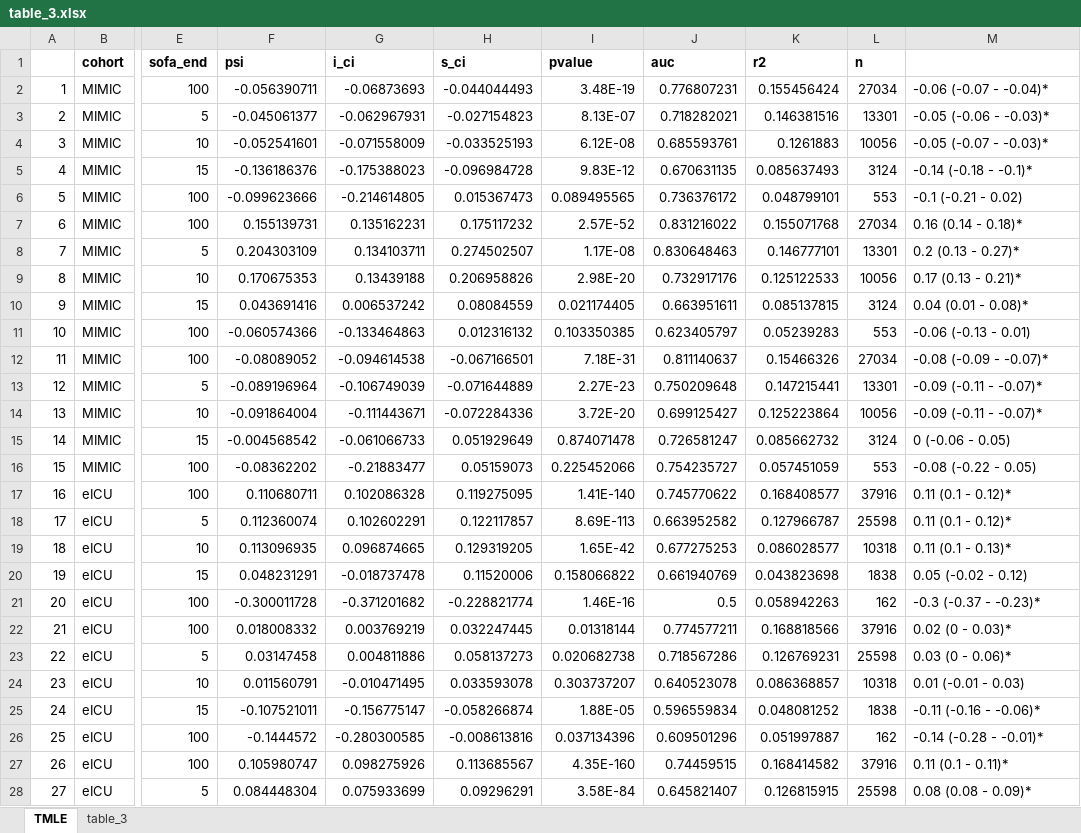
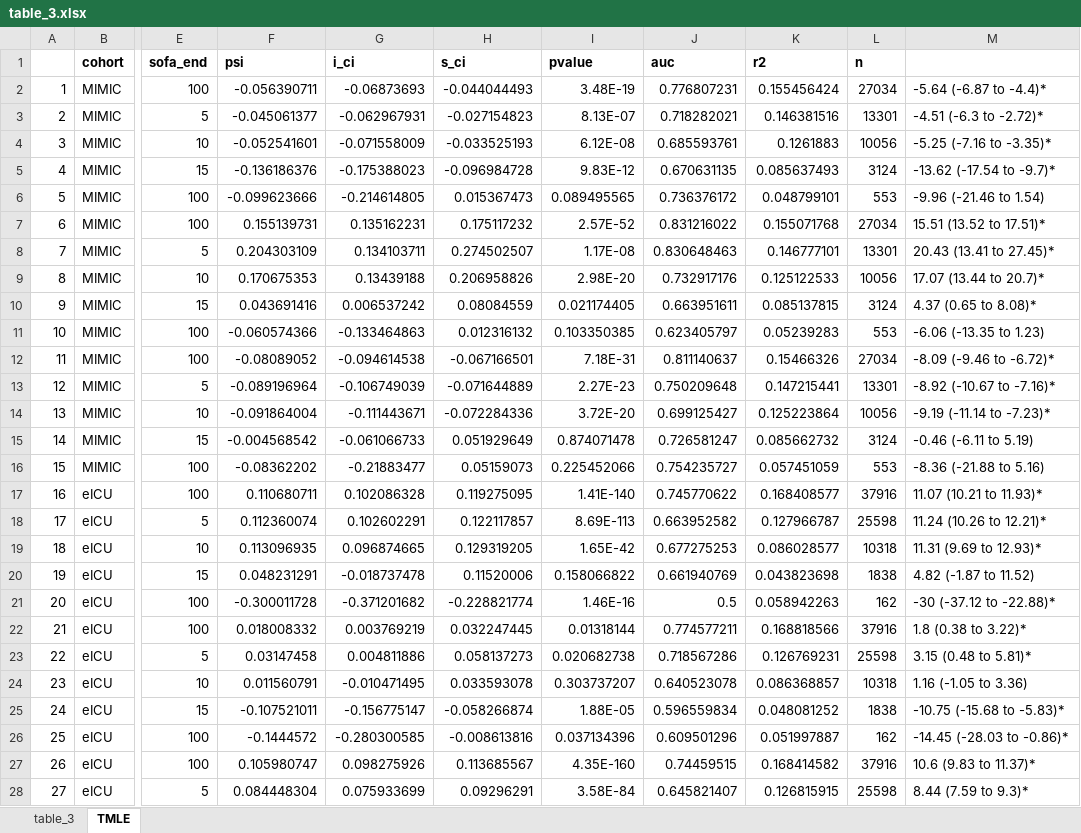
Before and after one commit to joamats/mit-tmle-sepsis, an Excel workbook: results/Paper/table_3.xlsx, sheet TMLE, drawn as a sheet; only a part is shown, gaps mark what is left out; values as stored, in another font and other column widths than the file's, no borders; the diff covers the shown part only; the diff names each change by its address in the sheet, - before the commit and + after, or states it on an @@ line.

```diff
--- a/results/Paper/table_3.xlsx (sheet TMLE)
+++ b/results/Paper/table_3.xlsx (sheet TMLE)
@@ sheet tab order changed: table_3 | TMLE @@
-M2: -0.06 (-0.07 - -0.04)*
+M2: -5.64 (-6.87 to -4.4)*
-M3: -0.05 (-0.06 - -0.03)*
+M3: -4.51 (-6.3 to -2.72)*
-M4: -0.05 (-0.07 - -0.03)*
+M4: -5.25 (-7.16 to -3.35)*
-M5: -0.14 (-0.18 - -0.1)*
+M5: -13.62 (-17.54 to -9.7)*
-M6: -0.1 (-0.21 - 0.02)
+M6: -9.96 (-21.46 to 1.54)
-M7: 0.16 (0.14 - 0.18)*
+M7: 15.51 (13.52 to 17.51)*
-M8: 0.2 (0.13 - 0.27)*
+M8: 20.43 (13.41 to 27.45)*
-M9: 0.17 (0.13 - 0.21)*
+M9: 17.07 (13.44 to 20.7)*
-M10: 0.04 (0.01 - 0.08)*
+M10: 4.37 (0.65 to 8.08)*
-M11: -0.06 (-0.13 - 0.01)
+M11: -6.06 (-13.35 to 1.23)
-M12: -0.08 (-0.09 - -0.07)*
+M12: -8.09 (-9.46 to -6.72)*
-M13: -0.09 (-0.11 - -0.07)*
+M13: -8.92 (-10.67 to -7.16)*
-M14: -0.09 (-0.11 - -0.07)*
+M14: -9.19 (-11.14 to -7.23)*
-M15: 0 (-0.06 - 0.05)
+M15: -0.46 (-6.11 to 5.19)
-M16: -0.08 (-0.22 - 0.05)
+M16: -8.36 (-21.88 to 5.16)
-M17: 0.11 (0.1 - 0.12)*
+M17: 11.07 (10.21 to 11.93)*
-M18: 0.11 (0.1 - 0.12)*
+M18: 11.24 (10.26 to 12.21)*
-M19: 0.11 (0.1 - 0.13)*
+M19: 11.31 (9.69 to 12.93)*
-M20: 0.05 (-0.02 - 0.12)
+M20: 4.82 (-1.87 to 11.52)
-M21: -0.3 (-0.37 - -0.23)*
+M21: -30 (-37.12 to -22.88)*
-M22: 0.02 (0 - 0.03)*
+M22: 1.8 (0.38 to 3.22)*
-M23: 0.03 (0 - 0.06)*
+M23: 3.15 (0.48 to 5.81)*
-M24: 0.01 (-0.01 - 0.03)
+M24: 1.16 (-1.05 to 3.36)
-M25: -0.11 (-0.16 - -0.06)*
+M25: -10.75 (-15.68 to -5.83)*
-M26: -0.14 (-0.28 - -0.01)*
+M26: -14.45 (-28.03 to -0.86)*
-M27: 0.11 (0.1 - 0.11)*
+M27: 10.6 (9.83 to 11.37)*
-M28: 0.08 (0.08 - 0.09)*
+M28: 8.44 (7.59 to 9.3)*
```
Also changed, not shown: 3 edited cells elsewhere in this sheet, sheet table_3, results/Paper/table_4.xlsx, 7 other files.
